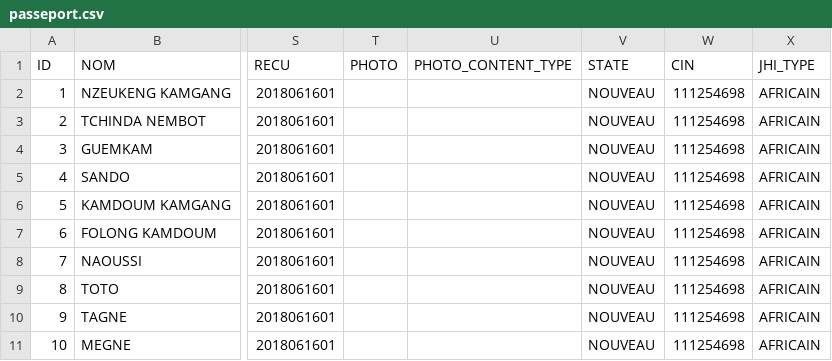
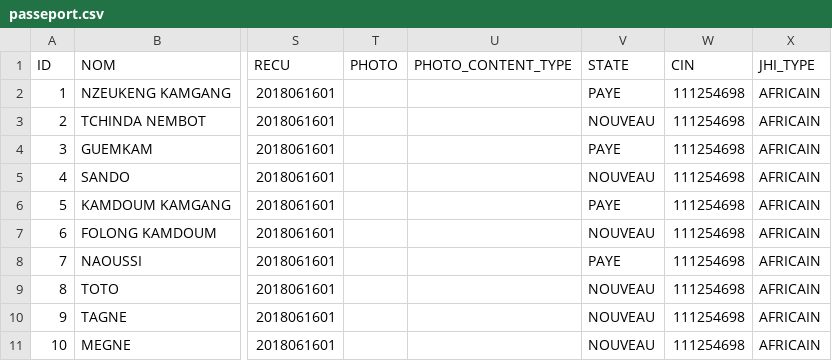
Before and after one commit to brice-dymas/ambassade, a CSV file: src/main/resources/config/liquibase/passeport.csv, drawn as a sheet; only a part is shown, gaps mark what is left out; the diff names each change by its address in the sheet, - before the commit and + after, or states it on an @@ line.

Commit message:
Creation sous menus de Paiement dans le SidebarMenu

```diff
--- a/src/main/resources/config/liquibase/passeport.csv
+++ b/src/main/resources/config/liquibase/passeport.csv
-V2 (STATE): NOUVEAU
+V2 (STATE): PAYE
-V4 (STATE): NOUVEAU
+V4 (STATE): PAYE
-V6 (STATE): NOUVEAU
+V6 (STATE): PAYE
-V8 (STATE): NOUVEAU
+V8 (STATE): PAYE
```
Also changed, not shown: src/main/resources/config/liquibase/visa.csv, 20 other files.
